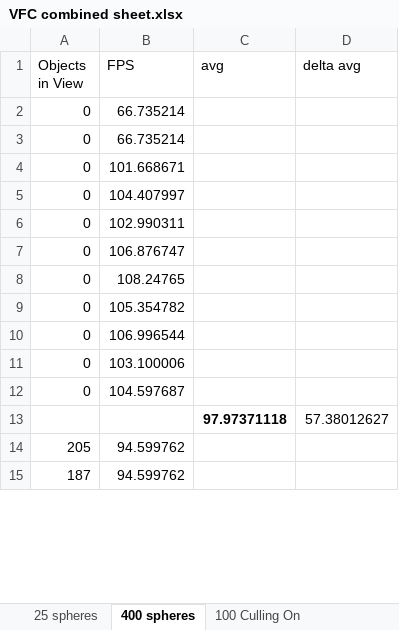
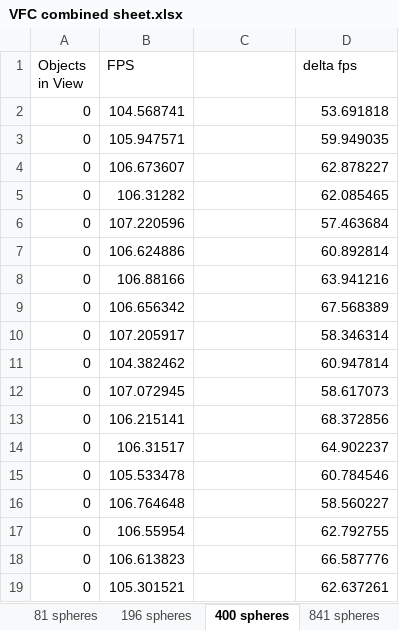
Before and after one commit to Rutger9800/ViewFrustumEffectiveness, an Excel workbook: Graphs and Excel/VFC combined sheet.xlsx, sheet 400 spheres, drawn as a sheet; only a part is shown; values as stored, in another font and other column widths than the file's, no borders; charts and pictures not drawn; removed rows and columns are numbered as before the commit, all else as after; the diff covers the shown part only; the diff names each change by its address in the sheet, - before the commit and + after, or states it on an @@ line.

Commit message:
Created all graphs. For every data set there's a fps graph with VFC and without VFC as well as a delta between the two and the amount of spheres visible on a moment

```diff
--- a/Graphs and Excel/VFC combined sheet.xlsx (sheet 400 spheres)
+++ b/Graphs and Excel/VFC combined sheet.xlsx (sheet 400 spheres)
-sheet tab: 100 Culling On
+sheet tab: 81 spheres
+sheet tab: 196 spheres
+sheet tab: 841 spheres
-C1: avg
+C1: (empty)
-D1: delta avg
+D1: delta fps
-B2 (FPS): 66.735214
+B2 (FPS): 104.568741
-D2 (delta fps): (empty)
+D2 (delta fps): 53.691818
-B3 (FPS): 66.735214
+B3 (FPS): 105.947571
-D3 (delta fps): (empty)
+D3 (delta fps): 59.949035
-B4 (FPS): 101.668671
+B4 (FPS): 106.673607
-D4 (delta fps): (empty)
+D4 (delta fps): 62.878227
-B5 (FPS): 104.407997
+B5 (FPS): 106.31282
-D5 (delta fps): (empty)
+D5 (delta fps): 62.085465
-B6 (FPS): 102.990311
+B6 (FPS): 107.220596
-D6 (delta fps): (empty)
+D6 (delta fps): 57.463684
-B7 (FPS): 106.876747
+B7 (FPS): 106.624886
-D7 (delta fps): (empty)
+D7 (delta fps): 60.892814
-B8 (FPS): 108.24765
+B8 (FPS): 106.88166
-D8 (delta fps): (empty)
+D8 (delta fps): 63.941216
-B9 (FPS): 105.354782
+B9 (FPS): 106.656342
-D9 (delta fps): (empty)
+D9 (delta fps): 67.568389
-B10 (FPS): 106.996544
+B10 (FPS): 107.205917
-D10 (delta fps): (empty)
+D10 (delta fps): 58.346314
-B11 (FPS): 103.100006
+B11 (FPS): 104.382462
-D11 (delta fps): (empty)
+D11 (delta fps): 60.947814
-B12 (FPS): 104.597687
+B12 (FPS): 107.072945
-D12 (delta fps): (empty)
+D12 (delta fps): 58.617073
-row 13:  |  | 97.97371118 | 57.38012627
-row 14: 205 | 94.599762
-row 15: 187 | 94.599762
+row 13: 0 | 106.215141 |  | 68.372856
+row 14: 0 | 106.31517 |  | 64.902237
+row 15: 0 | 105.533478 |  | 60.784546
+row 16: 0 | 106.764648 |  | 58.560227
+row 17: 0 | 106.55954 |  | 62.792755
+row 18: 0 | 106.613823 |  | 66.587776
+row 19: 0 | 105.301521 |  | 62.637261
```
Also changed, not shown: 18 added rows, 1 removed row, 10 edited cells and cell formats elsewhere in this sheet, sheet 25 spheres, other sheet tabs, charts or pictures, 3 other files.
